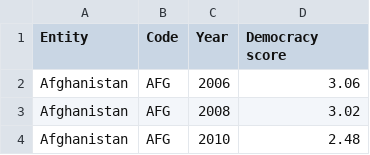
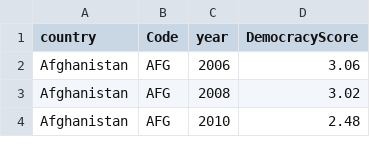
Before and after one commit to mattkje/course-project-datavis, a CSV file: backend/datasets/democracy-index-eiu.csv, drawn as a sheet; only a part is shown.

```diff
--- a/backend/datasets/democracy-index-eiu.csv
+++ b/backend/datasets/democracy-index-eiu.csv
@@ -1,2 +1,2 @@
-Entity,Code,Year,Democracy score
+country,Code,year,DemocracyScore
 Afghanistan,AFG,2006,3.06
```
Also changed, not shown: backend/datasets/happiest-countries-in-the-world-2024.csv, 3 other files.
